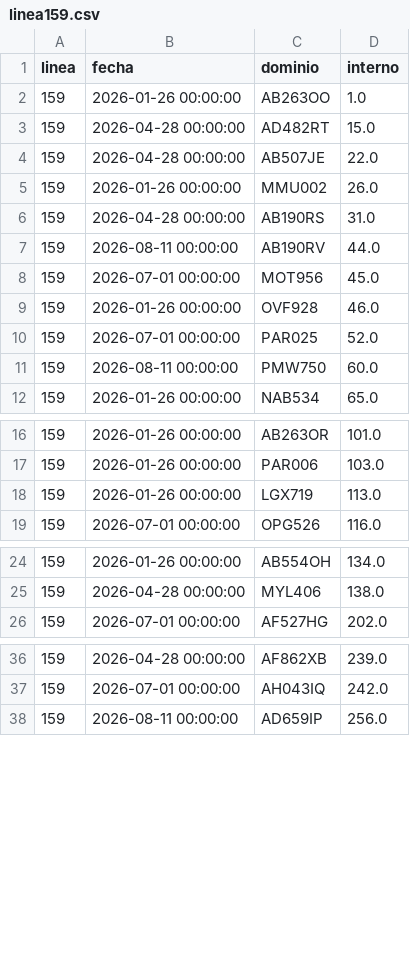
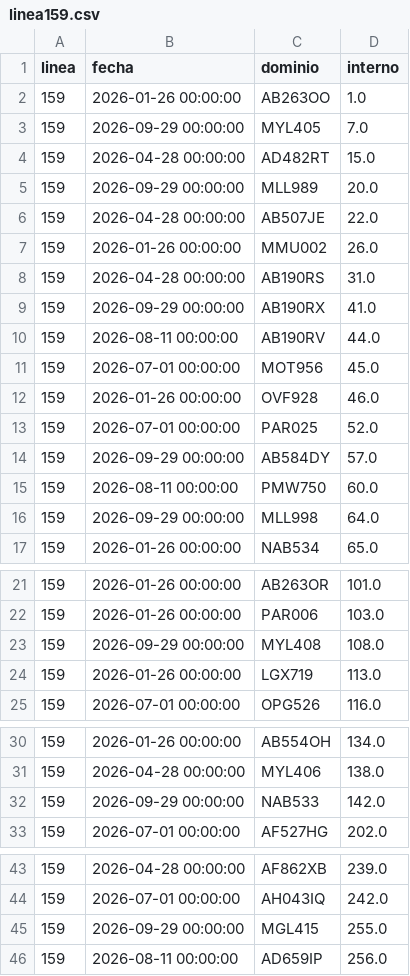
Before and after one commit to SanLean17/parque-movil-ftr, a CSV file: controlados/linea159.csv, drawn as a sheet; only a part is shown, gaps mark what is left out; the diff names each change by its address in the sheet, - before the commit and + after, or states it on an @@ line.

```diff
--- a/controlados/linea159.csv
+++ b/controlados/linea159.csv
+row 3: 159 | 2026-09-29 00:00:00 | MYL405 | 7.0
+row 5: 159 | 2026-09-29 00:00:00 | MLL989 | 20.0
+row 9: 159 | 2026-09-29 00:00:00 | AB190RX | 41.0
+row 14: 159 | 2026-09-29 00:00:00 | AB584DY | 57.0
+row 16: 159 | 2026-09-29 00:00:00 | MLL998 | 64.0
+row 23: 159 | 2026-09-29 00:00:00 | MYL408 | 108.0
+row 32: 159 | 2026-09-29 00:00:00 | NAB533 | 142.0
+row 45: 159 | 2026-09-29 00:00:00 | MGL415 | 255.0
```
Also changed, not shown: cnrt/empresa_2068.csv, cnrt/empresa_2077.csv, 56 other files.
